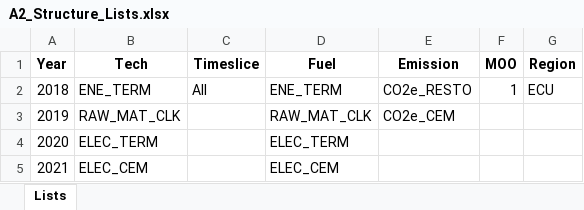
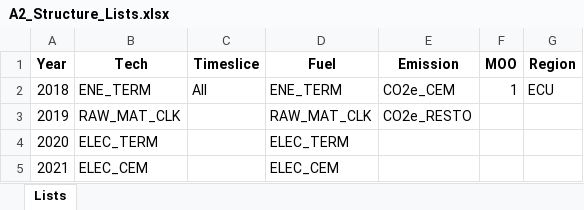
Before and after one commit to PLANMICC/OSeMOSYS-Ecuador, an Excel workbook: ProcesosIndustriales/Model/t1_confection/A2_Structure_Lists.xlsx, sheet Lists, drawn as a sheet; only a part is shown; values as stored, in another font and other column widths than the file's, no borders; the diff names each change by its address in the sheet, - before the commit and + after, or states it on an @@ line.

```diff
--- a/ProcesosIndustriales/Model/t1_confection/A2_Structure_Lists.xlsx (sheet Lists)
+++ b/ProcesosIndustriales/Model/t1_confection/A2_Structure_Lists.xlsx (sheet Lists)
-E2 (Emission): CO2e_RESTO
+E2 (Emission): CO2e_CEM
-E3 (Emission): CO2e_CEM
+E3 (Emission): CO2e_RESTO
```
Also changed, not shown: ProcesosIndustriales/Model/t1_confection/CambiosEscenarios.xlsx, 9 other files.
